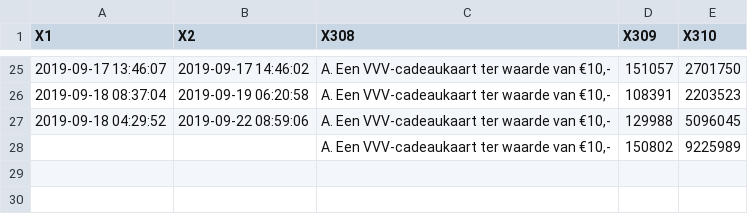
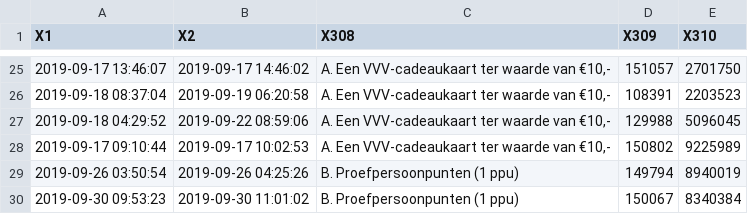
Before and after one commit to itsyuchao/RStudio, a CSV file: LiterarinessSurvey10_1.csv (was LiterarinessSurvey9_23.csv), drawn as a sheet; only a part is shown, gaps mark what is left out; the diff names each change by its address in the sheet, - before the commit and + after, or states it on an @@ line.

```diff
--- a/LiterarinessSurvey9_23.csv
+++ b/LiterarinessSurvey10_1.csv
-A28 (X1): (empty)
+A28 (X1): 2019-09-17 09:10:44
-B28 (X2): (empty)
+B28 (X2): 2019-09-17 10:02:53
+row 29: 2019-09-26 03:50:54 | 2019-09-26 04:25:26 | B. Proefpersoonpunten (1 ppu) | 149794 | 8940019
+row 30: 2019-09-30 09:53:23 | 2019-09-30 11:01:02 | B. Proefpersoonpunten (1 ppu) | 150067 | 8340384
```
Also changed, not shown: EmotionSurvey10_1.csv, 17 other files.
